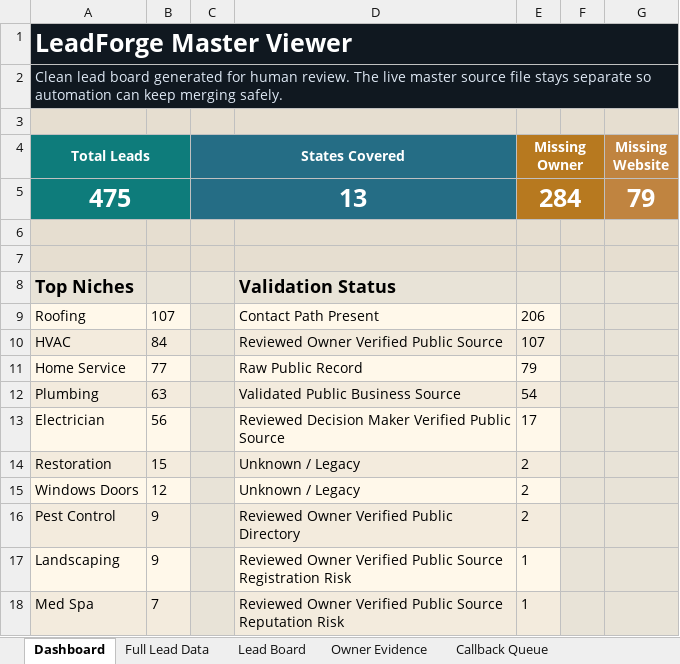
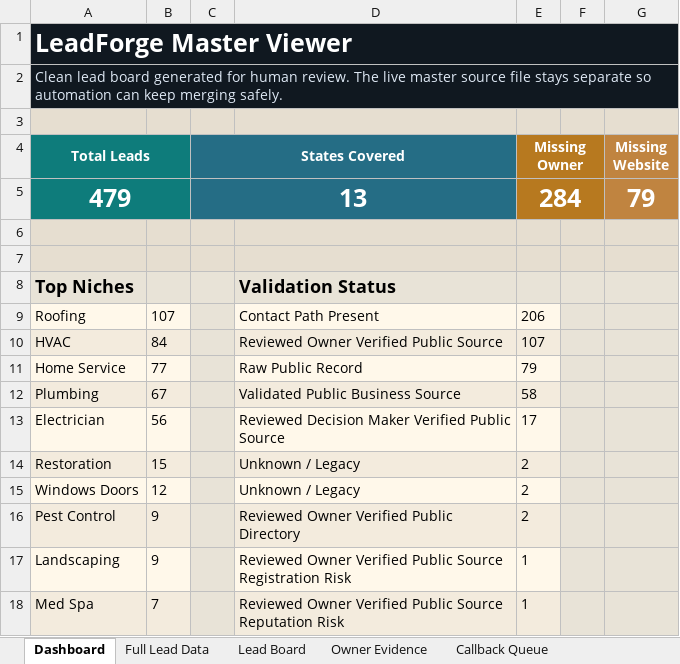
Before and after one commit to x0VIER/leadforge-reboot, an Excel workbook: LeadForge_Reboot/data/views/LeadForge_Master_Viewer.xlsx, sheet Dashboard, drawn as a sheet; values as stored, in another font and other column widths than the file's, no borders; the diff names each change by its address in the sheet, - before the commit and + after, or states it on an @@ line.

Commit message:
Merge verified Pittsburgh plumbing leads

```diff
--- a/LeadForge_Reboot/data/views/LeadForge_Master_Viewer.xlsx (sheet Dashboard)
+++ b/LeadForge_Reboot/data/views/LeadForge_Master_Viewer.xlsx (sheet Dashboard)
-A5 (Total Leads): 475
+A5 (Total Leads): 479
-B12: 63
+B12: 67
-E12 (Missing Owner): 54
+E12 (Missing Owner): 58
```
Also changed, not shown: sheet Full Lead Data, sheet Plumbing Leads, sheet Lead Board, sheet Offer Readiness, sheet Owner Contact Points, sheet Owner Evidence, 1 more sheet, 20 other files.
